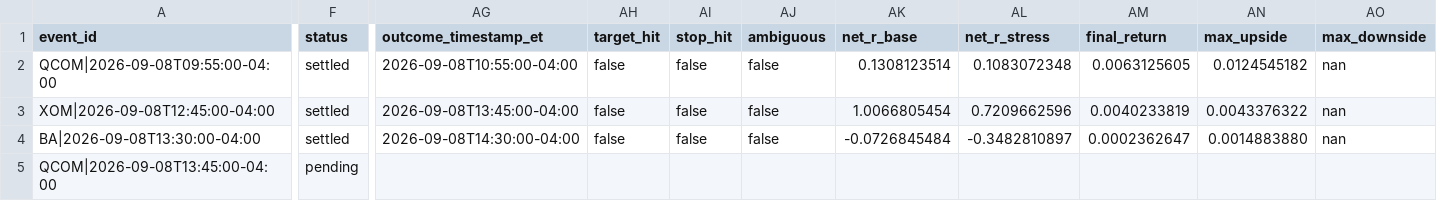
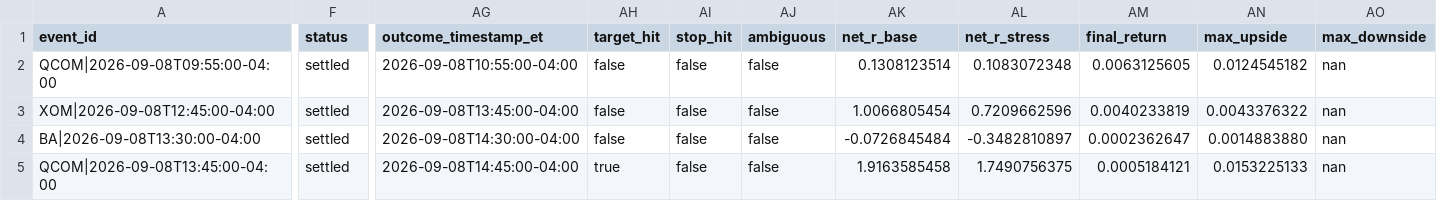
Before and after one commit to lamyapowell21-web/clarity-market-mobile, a CSV file: forward_test_events.csv, drawn as a sheet; only a part is shown, gaps mark what is left out; the diff names each change by its address in the sheet, - before the commit and + after, or states it on an @@ line.

```diff
--- a/forward_test_events.csv
+++ b/forward_test_events.csv
-F5 (status): pending
+F5 (status): settled
-AG5 (outcome_timestamp_et): (empty)
+AG5 (outcome_timestamp_et): 2026-09-08T14:45:00-04:00
-AH5 (target_hit): (empty)
+AH5 (target_hit): true
-AI5 (stop_hit): (empty)
+AI5 (stop_hit): false
-AJ5 (ambiguous): (empty)
+AJ5 (ambiguous): false
-AK5 (net_r_base): (empty)
+AK5 (net_r_base): 1.9163585458
-AL5 (net_r_stress): (empty)
+AL5 (net_r_stress): 1.7490756375
-AM5 (final_return): (empty)
+AM5 (final_return): 0.0005184121
-AN5 (max_upside): (empty)
+AN5 (max_upside): 0.0153225133
-AO5 (max_downside): (empty)
+AO5 (max_downside): nan
```
Also changed, not shown: 1 other file.
